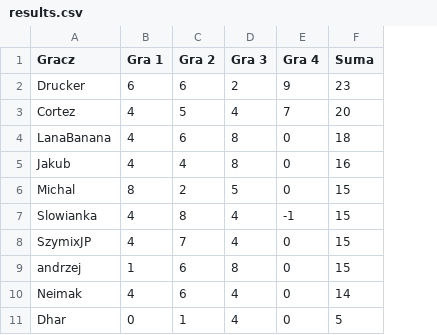
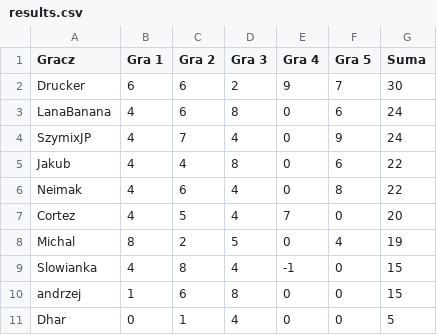
Before and after one commit to TuHedownia/tuhedownia.github.io, a CSV file: results.csv, drawn as a sheet; removed rows and columns are numbered as before the commit, all else as after; the diff names each change by its address in the sheet, - before the commit and + after, or states it on an @@ line.

Commit message:
Update results.csv

```diff
--- a/results.csv
+++ b/results.csv
+column F (Gra 5), row 2: 7; rows 7-11: 0 | 4 | 0 | 0 | 0
-G2 (Suma): 23
+G2 (Suma): 30
+row 3: LanaBanana | 4 | 6 | 8 | 0 | 6 | 24
+row 4: SzymixJP | 4 | 7 | 4 | 0 | 9 | 24
+row 5: Jakub | 4 | 4 | 8 | 0 | 6 | 22
+row 6: Neimak | 4 | 6 | 4 | 0 | 8 | 22
-row 4: LanaBanana | 4 | 6 | 8 | 0 | 18
-row 5: Jakub | 4 | 4 | 8 | 0 | 16
-G8 (Suma): 15
+G8 (Suma): 19
-row 8: SzymixJP | 4 | 7 | 4 | 0 | 15
-row 10: Neimak | 4 | 6 | 4 | 0 | 14
```
Also changed, not shown: 1 other file.
